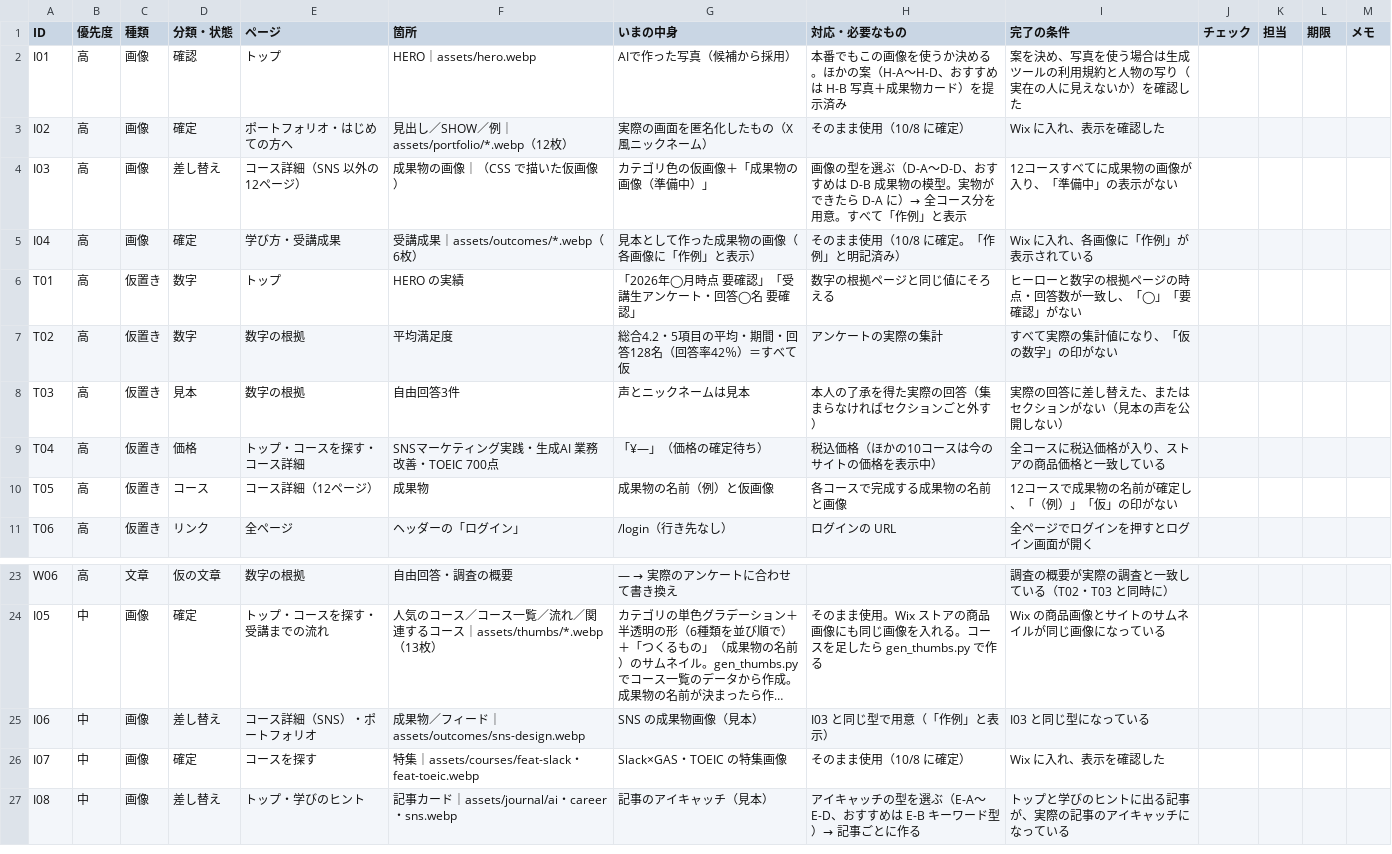
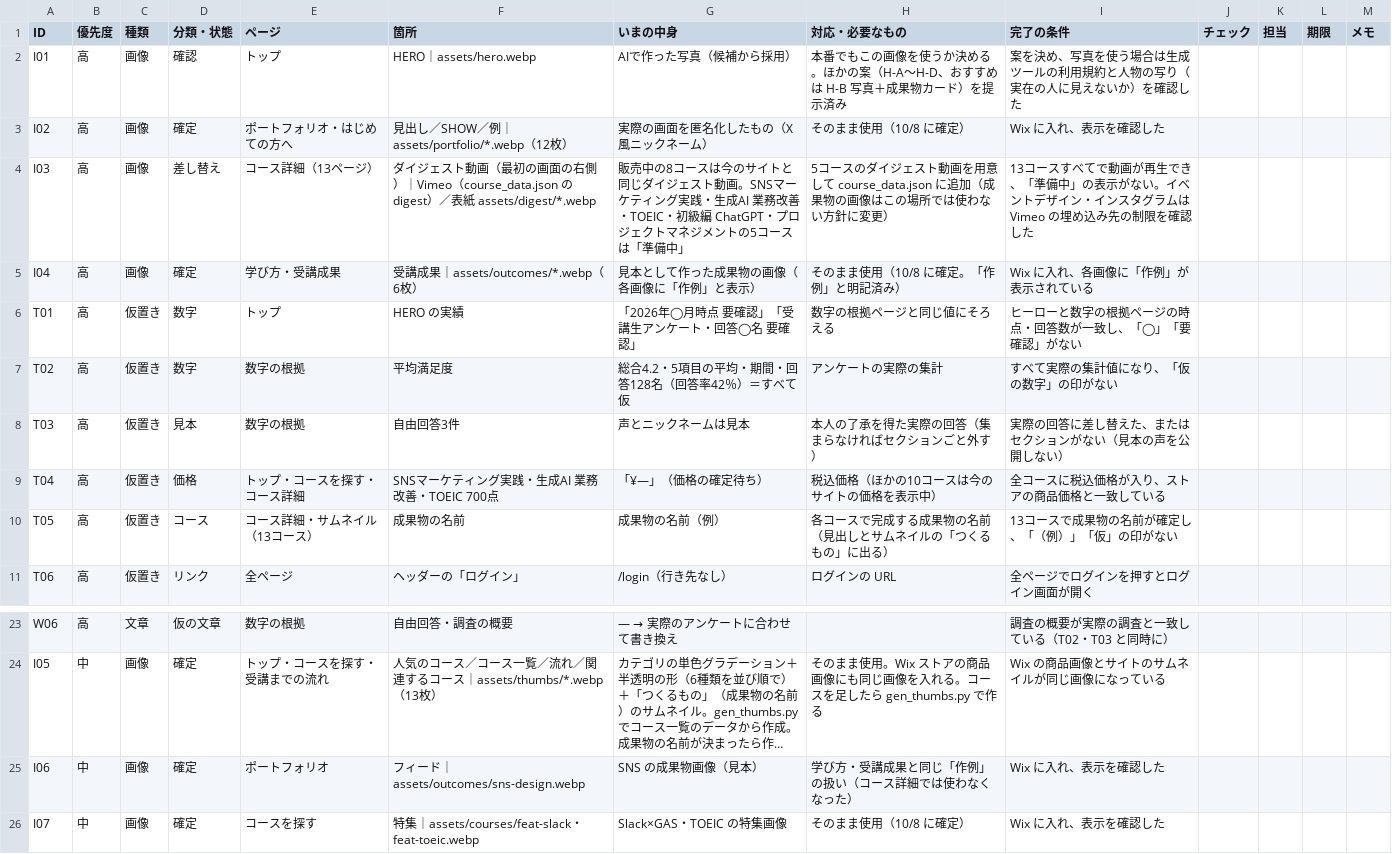
Before and after one commit to TheSocialTheAcademy/theacademy2026, a CSV file: lp/docs/replace-list.csv, drawn as a sheet; only a part is shown, gaps mark what is left out; the shorter side is filled out with more unchanged rows; long unchanged cells end in …; the diff names each change by its address in the sheet, - before the commit and + after, or states it on an @@ line.

```diff
--- a/lp/docs/replace-list.csv
+++ b/lp/docs/replace-list.csv
-E4 (ページ): コース詳細（SNS 以外の12ページ）
+E4 (ページ): コース詳細（13ページ）
-F4 (箇所): 成果物の画像｜（CSS で描いた仮画像）
+F4 (箇所): ダイジェスト動画（最初の画面の右側）｜Vimeo（course_data.json の digest）／表紙 assets/digest/*.webp
-G4 (いまの中身): カテゴリ色の仮画像＋「成果物の画像（準備中）」
+G4 (いまの中身): 販売中の8コースは今のサイトと同じダイジェスト動画。SNSマーケティング実践・生成AI 業務改善・TOEIC・初級編 ChatGPT・プロジェクトマネジメントの5コースは「準備中」
-H4 (対応・必要なもの): 画像の型を選ぶ（D-A〜D-D、おすすめは D-B 成果物の模型。実物ができたら D-A に）→ 全コース分を用意。すべて「作例」と表示
+H4 (対応・必要なもの): 5コースのダイジェスト動画を用意して course_data.json に追加（成果物の画像はこの場所では使わない方針に変更）
-I4 (完了の条件): 12コースすべてに成果物の画像が入り、「準備中」の表示がない
+I4 (完了の条件): 13コースすべてで動画が再生でき、「準備中」の表示がない。イベントデザイン・インスタグラムは Vimeo の埋め込み先の制限を確認した
-E10 (ページ): コース詳細（12ページ）
+E10 (ページ): コース詳細・サムネイル（13コース）
-F10 (箇所): 成果物
+F10 (箇所): 成果物の名前
-G10 (いまの中身): 成果物の名前（例）と仮画像
+G10 (いまの中身): 成果物の名前（例）
-H10 (対応・必要なもの): 各コースで完成する成果物の名前と画像
+H10 (対応・必要なもの): 各コースで完成する成果物の名前（見出しとサムネイルの「つくるもの」に出る）
-I10 (完了の条件): 12コースで成果物の名前が確定し、「（例）」「仮」の印がない
+I10 (完了の条件): 13コースで成果物の名前が確定し、「（例）」「仮」の印がない
-D25 (分類・状態): 差し替え
+D25 (分類・状態): 確定
-E25 (ページ): コース詳細（SNS）・ポートフォリオ
+E25 (ページ): ポートフォリオ
-F25 (箇所): 成果物／フィード｜assets/outcomes/sns-design.webp
+F25 (箇所): フィード｜assets/outcomes/sns-design.webp
-H25 (対応・必要なもの): I03 と同じ型で用意（「作例」と表示）
+H25 (対応・必要なもの): 学び方・受講成果と同じ「作例」の扱い（コース詳細では使わなくなった）
-I25 (完了の条件): I03 と同じ型になっている
+I25 (完了の条件): Wix に入れ、表示を確認した
```
Also changed, not shown: 23 other files.
